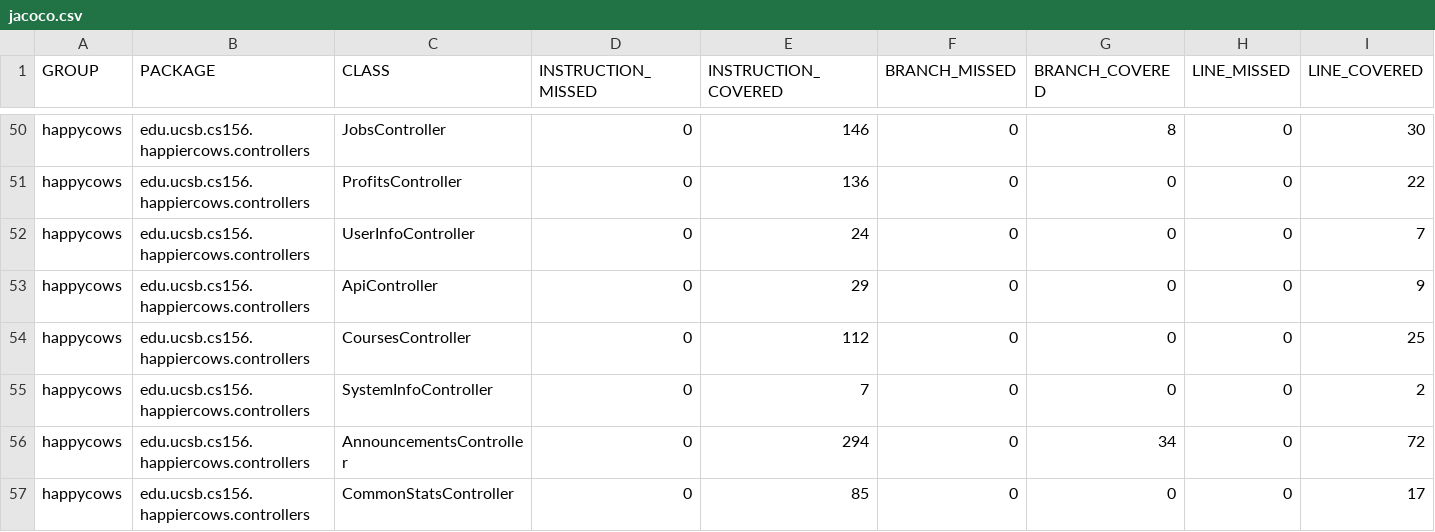
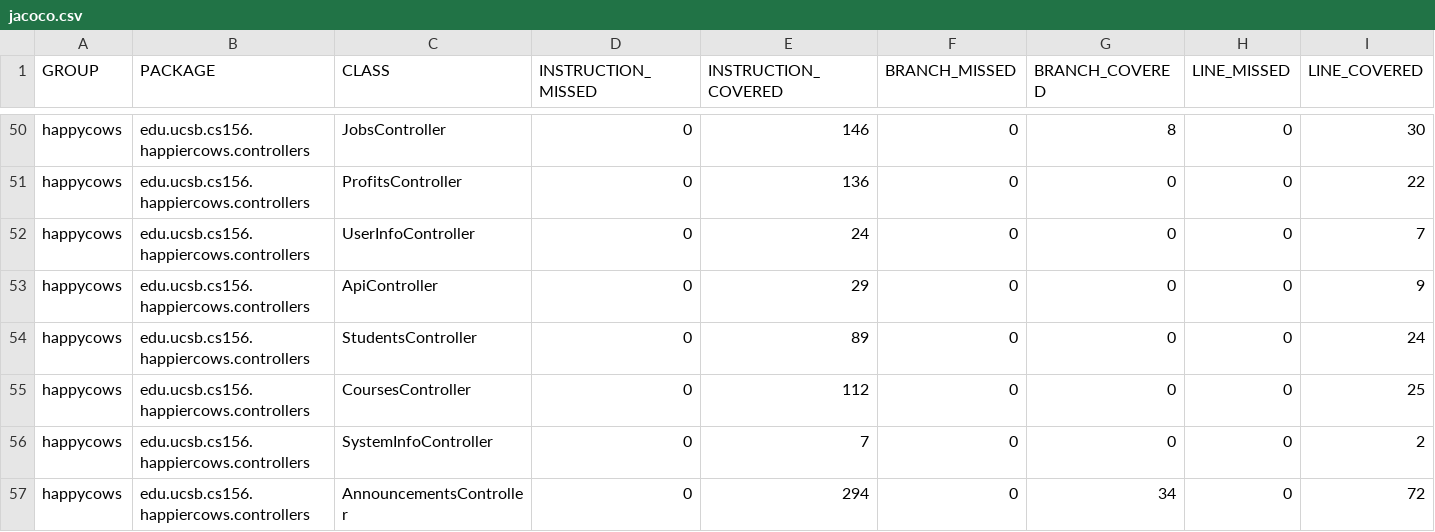
Before and after one commit to ucsb-cs156-f24/proj-happycows-f24-09, a CSV file: prs/66/jacoco/jacoco.csv, drawn as a sheet; only a part is shown, gaps mark what is left out; the shorter side is filled out with more unchanged rows; rows hold the shown columns only; the diff names each change by its address in the sheet, - before the commit and + after, or states it on an @@ line.

Commit message:
Deploying to gh-pages from @ ucsb-cs156-f24/proj-happycows-f24-09@807e69d4d67b769ab66d7c13f7830edd05fad70b 🚀

```diff
--- a/prs/66/jacoco/jacoco.csv
+++ b/prs/66/jacoco/jacoco.csv
+row 54: happycows | edu.ucsb.cs156.happiercows.controllers | StudentsController | 0 | 89 | 0 | 0 | 0 | 24
```
Also changed, not shown: 7 other files.
